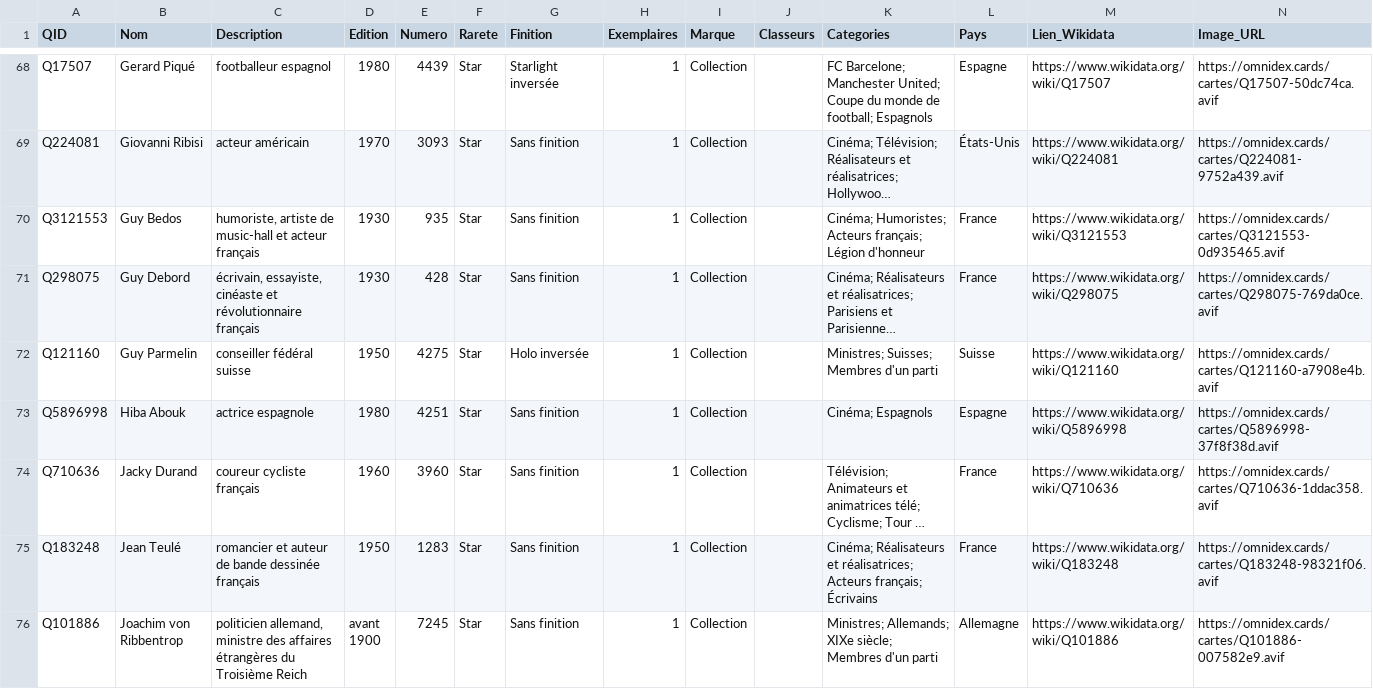
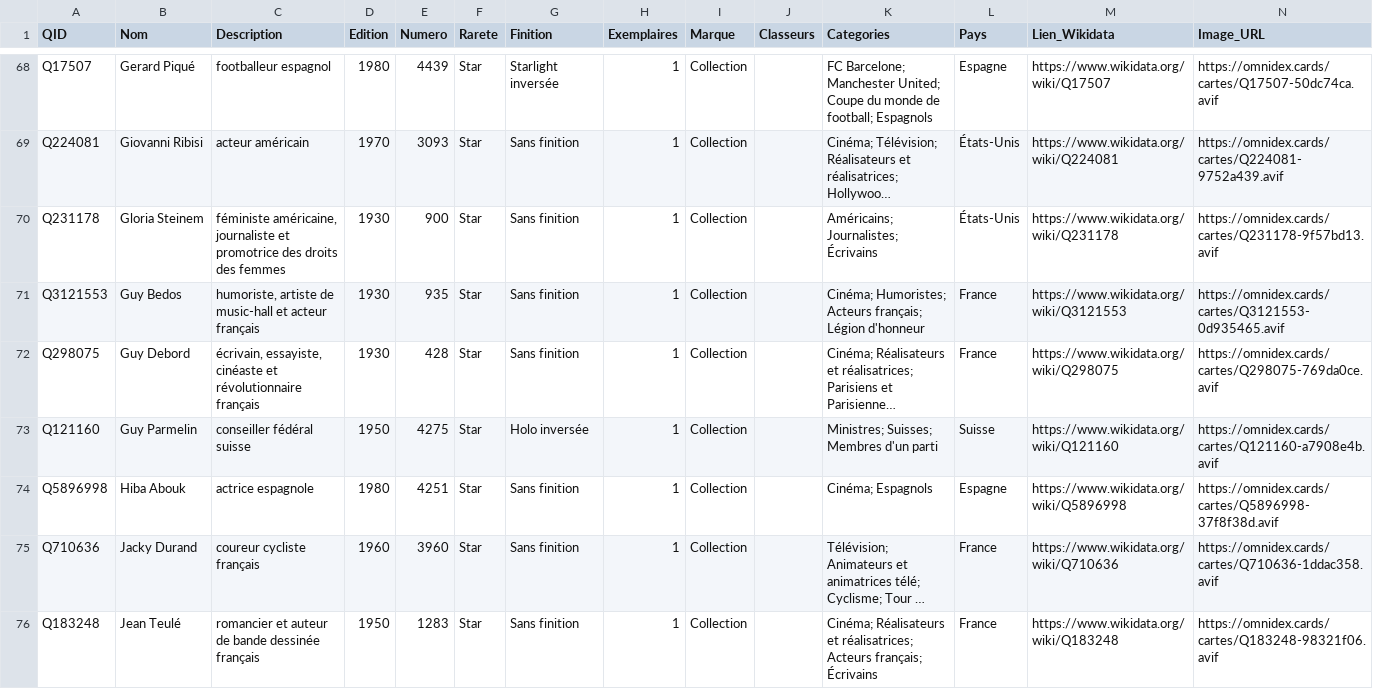
Before and after one commit to Aldeide/omnidex, a CSV file: aldeide_cards.csv, drawn as a sheet; only a part is shown, gaps mark what is left out; the shorter side is filled out with more unchanged rows; long unchanged cells end in …; the diff covers the shown part only; the diff names each change by its address in the sheet, - before the commit and + after, or states it on an @@ line.

Commit message:
chore: auto-update collection (2026-11-01)

```diff
--- a/aldeide_cards.csv
+++ b/aldeide_cards.csv
+row 70: Q231178 | Gloria Steinem | féministe américaine, journaliste et promotrice des droits des femmes | 1930 | 900 | Star | Sans finition | 1 | Collection |  | Américains; Journalistes; Écrivains | États-Unis | https://www.wikidata.org/wiki/Q231178 | https://omnidex.cards/cartes/Q231178-9f57bd13.avif
```
Also changed, not shown: 4 added rows elsewhere in this file, 2 other files.
